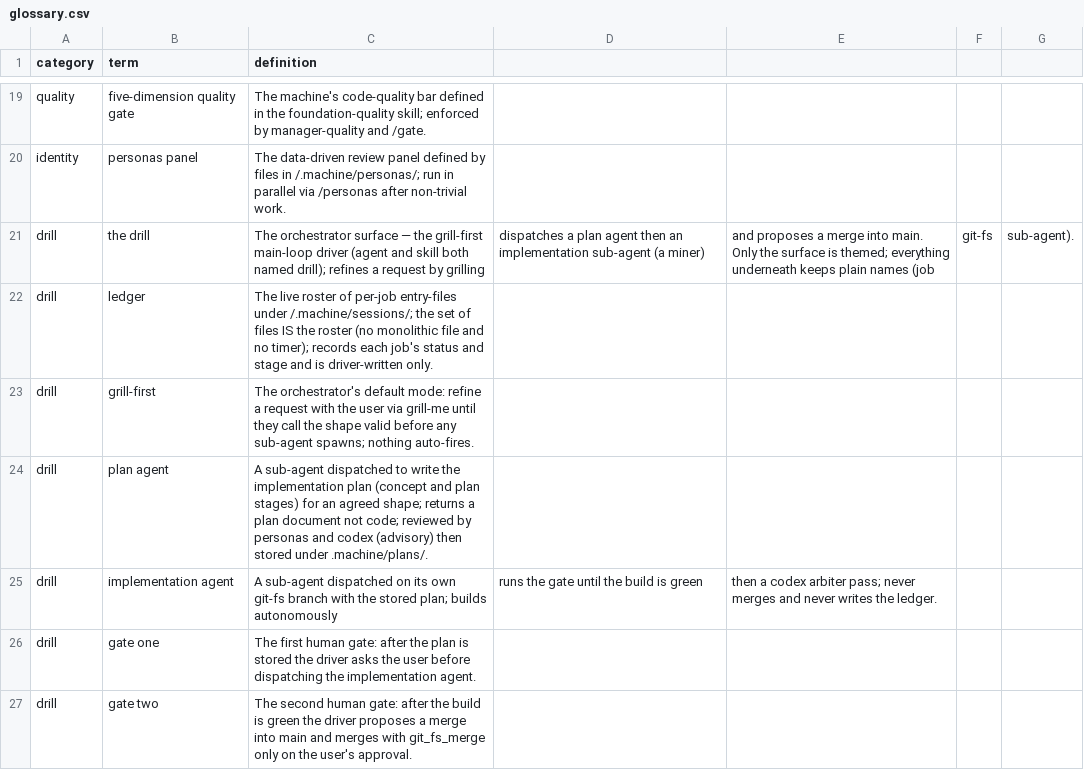
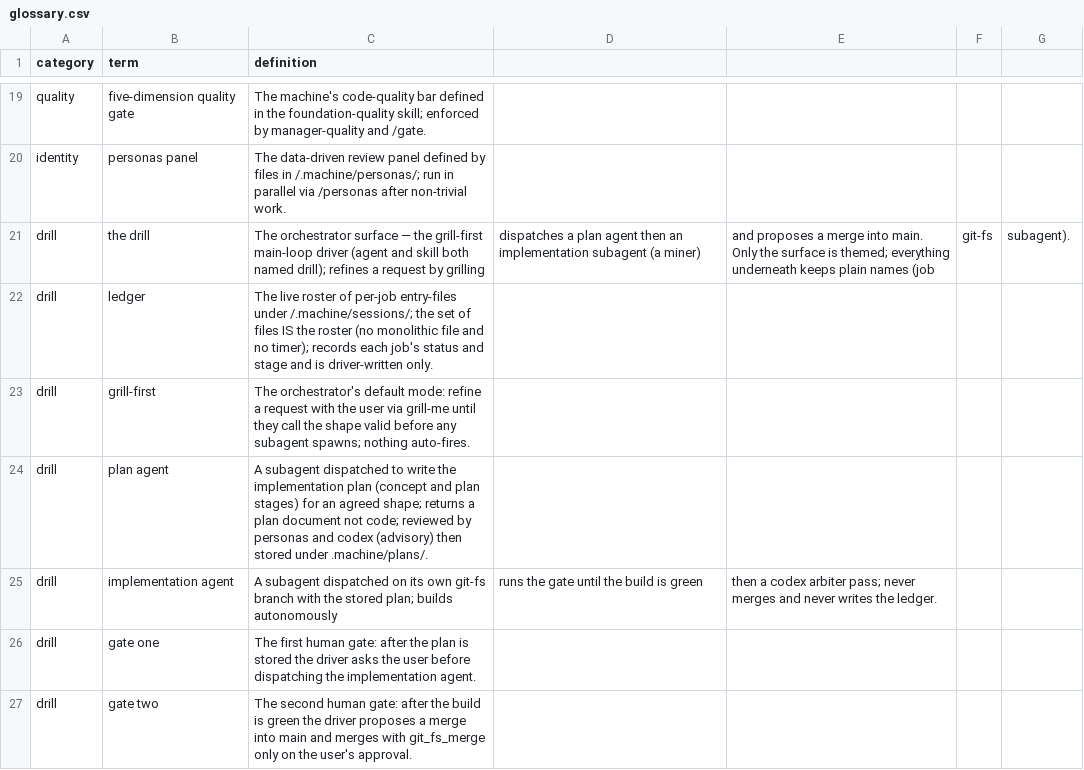
Before and after one commit to yesitsfebreeze/machine, a CSV file: .machine/glossary.csv, drawn as a sheet; only a part is shown, gaps mark what is left out.

```diff
--- a/.machine/glossary.csv
+++ b/.machine/glossary.csv
@@ -20,7 +20,7 @@ quality,five-dimension quality gate,The machine's code-quality bar defined in th
 identity,personas panel,The data-driven review panel defined by files in /.machine/personas/; run in parallel via /personas after non-trivial work.
-drill,the drill,The orchestrator surface — the grill-first main-loop driver (agent and skill both named drill); refines a request by grilling, dispatches a plan agent then an implementation sub-agent (a miner), and proposes a merge into main. Only the surface is themed; everything underneath keeps plain names (job, git-fs, sub-agent).
+drill,the drill,The orchestrator surface — the grill-first main-loop driver (agent and skill both named drill); refines a request by grilling, dispatches a plan agent then an implementation subagent (a miner), and proposes a merge into main. Only the surface is themed; everything underneath keeps plain names (job, git-fs, subagent).
 drill,ledger,The live roster of per-job entry-files under /.machine/sessions/; the set of files IS the roster (no monolithic file and no timer); records each job's status and stage and is driver-written only.
-drill,grill-first,The orchestrator's default mode: refine a request with the user via grill-me until they call the shape valid before any sub-agent spawns; nothing auto-fires.
-drill,plan agent,A sub-agent dispatched to write the implementation plan (concept and plan stages) for an agreed shape; returns a plan document not code; reviewed by personas and codex (advisory) then stored under .machine/plans/.
-drill,implementation agent,A sub-agent dispatched on its own git-fs branch with the stored plan; builds autonomously, runs the gate until the build is green, then a codex arbiter pass; never merges and never writes the ledger.
+drill,grill-first,The orchestrator's default mode: refine a request with the user via grill-me until they call the shape valid before any subagent spawns; nothing auto-fires.
+drill,plan agent,A subagent dispatched to write the implementation plan (concept and plan stages) for an agreed shape; returns a plan document not code; reviewed by personas and codex (advisory) then stored under .machine/plans/.
+drill,implementation agent,A subagent dispatched on its own git-fs branch with the stored plan; builds autonomously, runs the gate until the build is green, then a codex arbiter pass; never merges and never writes the ledger.
 drill,gate one,The first human gate: after the plan is stored the driver asks the user before dispatching the implementation agent.
```
Also changed, not shown: 3 other files.
